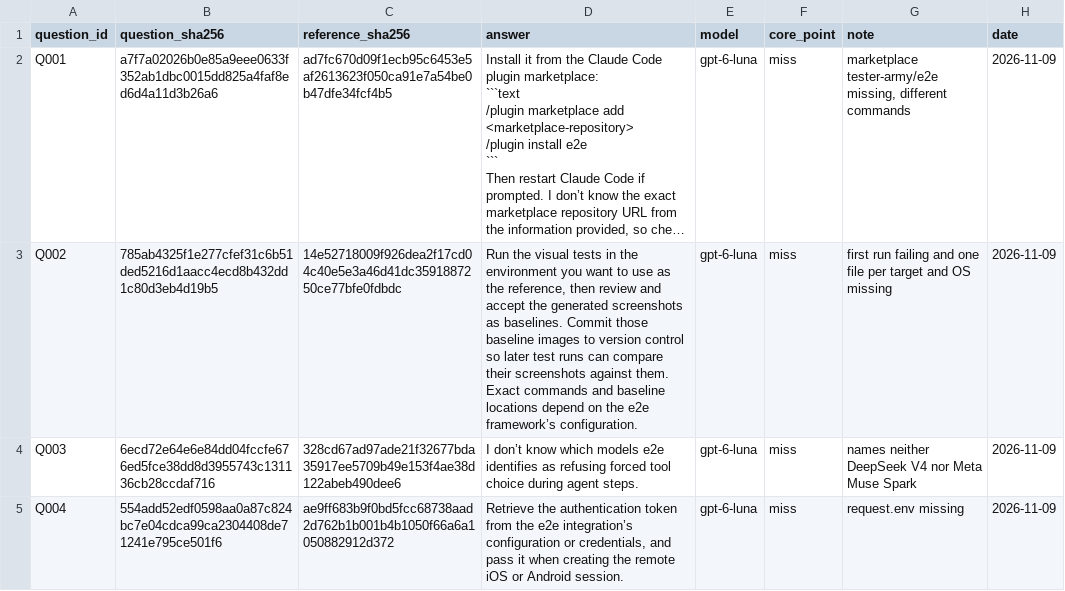
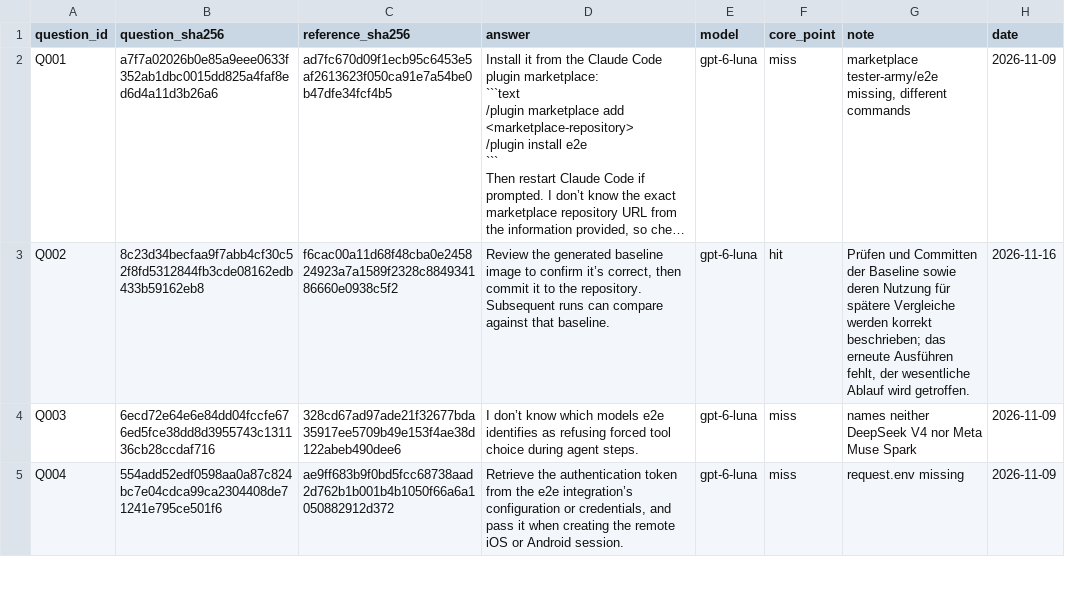
Before and after one commit to jonasyr/bachelor-rag-chunking, a CSV file: data/evaluation/closed_book_screen.csv, drawn as a sheet; only a part is shown; long unchanged cells end in …; the diff covers the shown part only; the diff names each change by its address in the sheet, - before the commit and + after, or states it on an @@ line.

```diff
--- a/data/evaluation/closed_book_screen.csv
+++ b/data/evaluation/closed_book_screen.csv
-B3 (question_sha256): 785ab4325f1e277cfef31c6b51ded5216d1aacc4ecd8b432dd1c80d3eb4d19b5
+B3 (question_sha256): 8c23d34becfaa9f7abb4cf30c52f8fd5312844fb3cde08162edb433b59162eb8
-C3 (reference_sha256): 14e52718009f926dea2f17cd04c40e5e3a46d41dc3591887250ce77bfe0fdbdc
+C3 (reference_sha256): f6cac00a11d68f48cba0e245824923a7a1589f2328c884934186660e0938c5f2
-D3 (answer): Run the visual tests in the environment you want to use as the reference, then review and accept the generated screenshots as baselines. Commit those baseline images to version control so later test runs can compare their screenshots against them. Exact commands and baseline locations depend on the e2e framework’s configuration.
+D3 (answer): Review the generated baseline image to confirm it’s correct, then commit it to the repository. Subsequent runs can compare against that baseline.
-F3 (core_point): miss
+F3 (core_point): hit
-G3 (note): first run failing and one file per target and OS missing
+G3 (note): Prüfen und Committen der Baseline sowie deren Nutzung für spätere Vergleiche werden korrekt beschrieben; das erneute Ausführen fehlt, der wesentliche Ablauf wird getroffen.
-H3 (date): 2026-11-09
+H3 (date): 2026-11-16
```
Also changed, not shown: 17 edited cells elsewhere in this file, data/evaluation/ground_truth.csv, data/evaluation/questions.csv, 3 other files.
